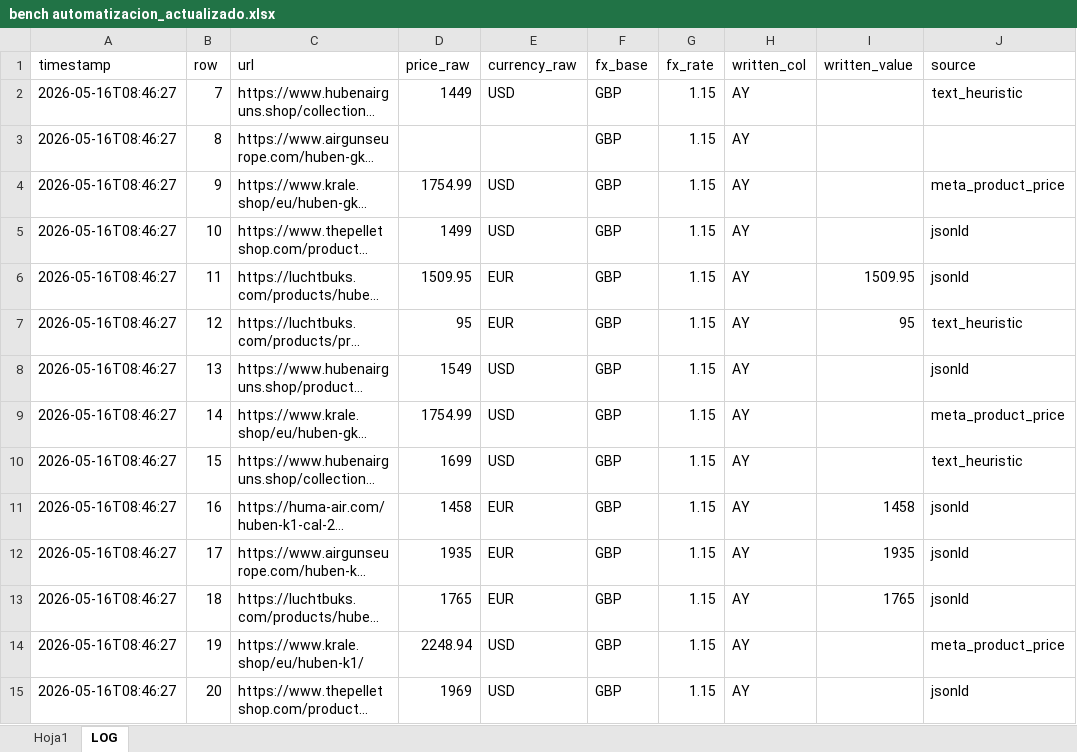
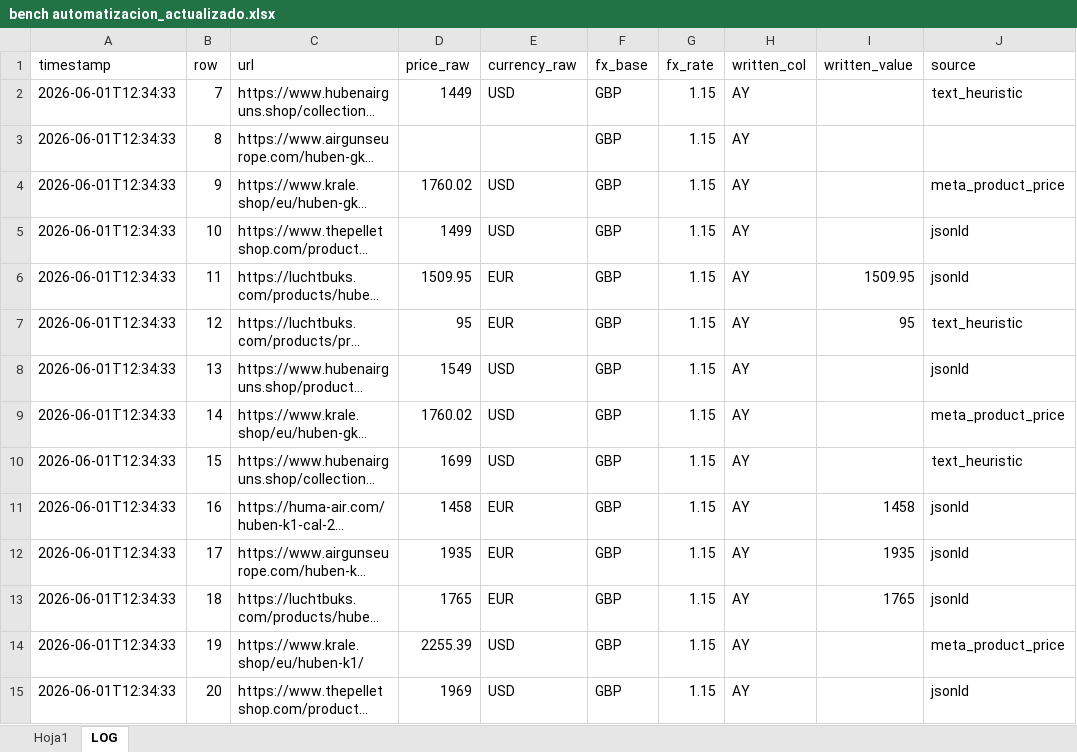
Before and after one commit to Mferrando1999/precios-bench-, an Excel workbook: bench automatizacion_actualizado.xlsx, sheet LOG, drawn as a sheet; only a part is shown; long unchanged cells end in …; values as stored, in another font and other column widths than the file's, no borders; the diff covers the shown part only; the diff names each change by its address in the sheet, - before the commit and + after, or states it on an @@ line.

```diff
--- a/bench automatizacion_actualizado.xlsx (sheet LOG)
+++ b/bench automatizacion_actualizado.xlsx (sheet LOG)
-A2:A15 (timestamp): 2026-05-16T08:46:27
+A2:A15 (timestamp): 2026-06-01T12:34:33
-D4 (price_raw): 1754.99
+D4 (price_raw): 1760.02
-D9 (price_raw): 1754.99
+D9 (price_raw): 1760.02
-D14 (price_raw): 2248.94
+D14 (price_raw): 2255.39
```
Also changed, not shown: 282 edited cells elsewhere in this sheet.
